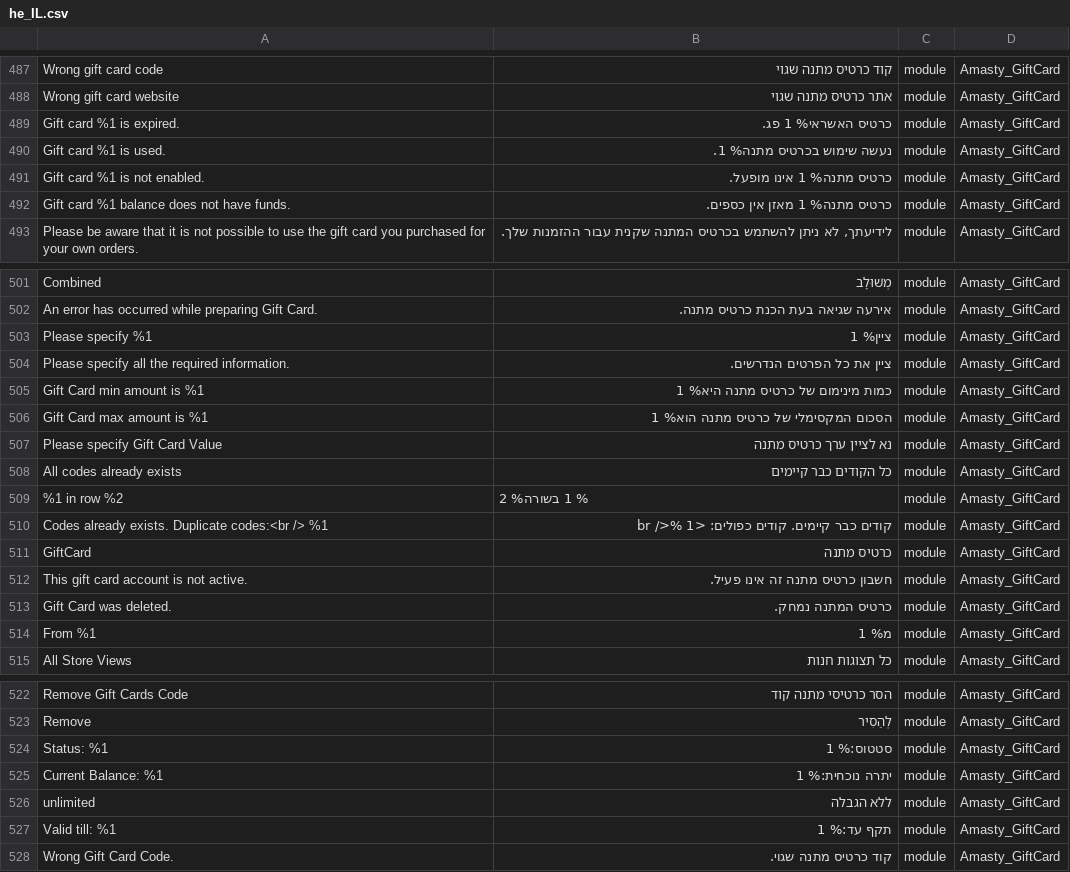
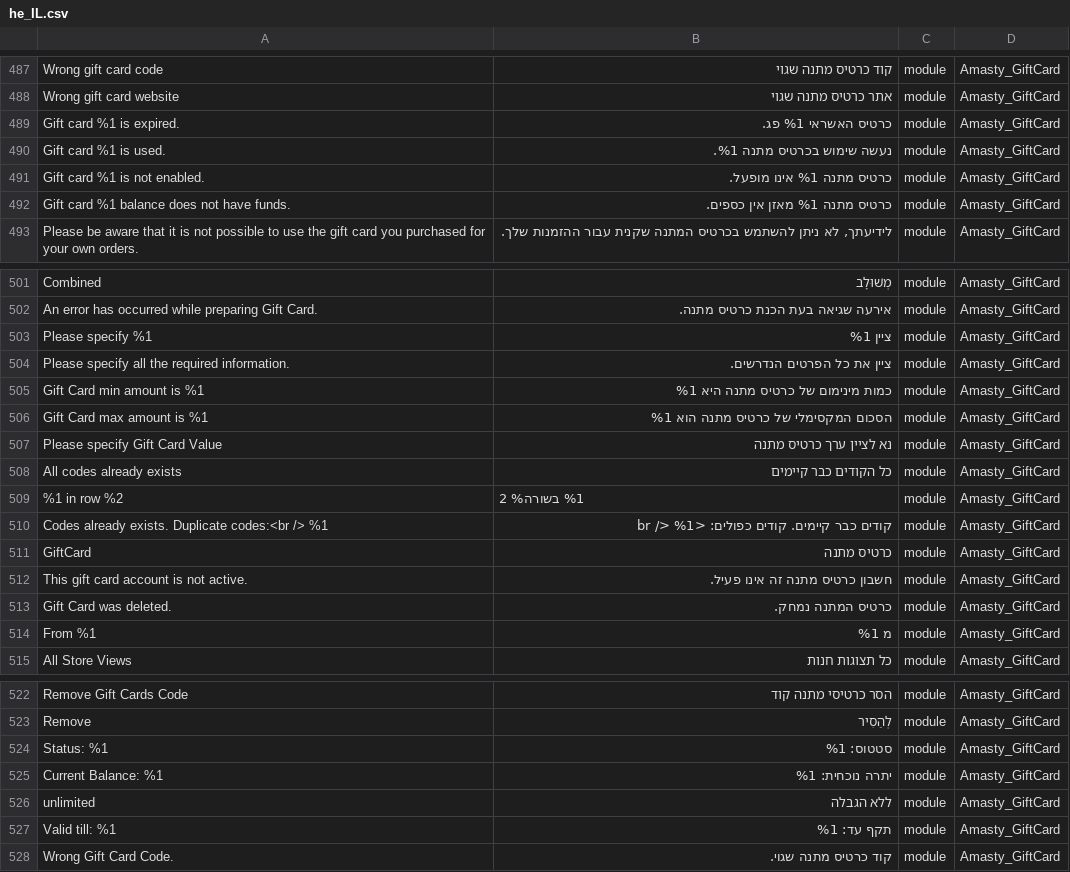
Before and after one commit to studioraz/magento2-language-pack-he-il, a CSV file: he_IL.csv, drawn as a sheet; only a part is shown, gaps mark what is left out; the diff covers the shown part only.

Commit message:
update Amasty_GiftCard

```diff
--- a/he_IL.csv
+++ b/he_IL.csv
@@ -488,6 +488,6 @@ Wrong gift card code,קוד כרטיס מתנה שגוי,module,Amasty_GiftCard
 Wrong gift card website,אתר כרטיס מתנה שגוי,module,Amasty_GiftCard
-Gift card %1 is expired.,כרטיס האשראי% 1 פג.,module,Amasty_GiftCard
-Gift card %1 is used.,נעשה שימוש בכרטיס מתנה% 1.,module,Amasty_GiftCard
-Gift card %1 is not enabled.,כרטיס מתנה% 1 אינו מופעל.,module,Amasty_GiftCard
-Gift card %1  balance does not have funds.,כרטיס מתנה% 1 מאזן אין כספים.,module,Amasty_GiftCard
+Gift card %1 is expired.,כרטיס האשראי %1 פג.,module,Amasty_GiftCard
+Gift card %1 is used.,נעשה שימוש בכרטיס מתנה %1.,module,Amasty_GiftCard
+Gift card %1 is not enabled.,כרטיס מתנה %1 אינו מופעל.,module,Amasty_GiftCard
+Gift card %1  balance does not have funds.,כרטיס מתנה %1 מאזן אין כספים.,module,Amasty_GiftCard
 Please be aware that it is not possible to use the gift card you purchased for your own orders.,"לידיעתך, לא ניתן להשתמש בכרטיס המתנה שקנית עבור ההזמנות שלך.",module,Amasty_GiftCard
@@ -502,10 +502,10 @@ Combined,מְשׁוּלָב,module,Amasty_GiftCard
 An error has occurred while preparing Gift Card.,אירעה שגיאה בעת הכנת כרטיס מתנה.,module,Amasty_GiftCard
-Please specify %1,ציין% 1,module,Amasty_GiftCard
+Please specify %1,ציין %1,module,Amasty_GiftCard
 Please specify all the required information.,ציין את כל הפרטים הנדרשים.,module,Amasty_GiftCard
-Gift Card min amount is %1,כמות מינימום של כרטיס מתנה היא% 1,module,Amasty_GiftCard
-Gift Card max amount is %1,הסכום המקסימלי של כרטיס מתנה הוא% 1,module,Amasty_GiftCard
+Gift Card min amount is %1,כמות מינימום של כרטיס מתנה היא %1,module,Amasty_GiftCard
+Gift Card max amount is %1,הסכום המקסימלי של כרטיס מתנה הוא %1,module,Amasty_GiftCard
 Please specify Gift Card Value,נא לציין ערך כרטיס מתנה,module,Amasty_GiftCard
 All codes already exists,כל הקודים כבר קיימים,module,Amasty_GiftCard
-%1 in row %2,% 1 בשורה% 2,module,Amasty_GiftCard
-Codes already exists. Duplicate codes:<br /> %1,קודים כבר קיימים. קודים כפולים: <br />% 1,module,Amasty_GiftCard
+%1 in row %2 , %1 בשורה% 2,module,Amasty_GiftCard
+Codes already exists. Duplicate codes:<br /> %1,קודים כבר קיימים. קודים כפולים: <br /> %1,module,Amasty_GiftCard
 GiftCard,כרטיס מתנה,module,Amasty_GiftCard
@@ -513,3 +513,3 @@ This gift card account is not active.,חשבון כרטיס מתנה זה אינ
 Gift Card was deleted.,כרטיס המתנה נמחק.,module,Amasty_GiftCard
-From %1,מ% 1,module,Amasty_GiftCard
+From %1,מ %1,module,Amasty_GiftCard
 All Store Views,כל תצוגות חנות,module,Amasty_GiftCard
@@ -523,6 +523,6 @@ Remove Gift Cards Code,הסר כרטיסי מתנה קוד,module,Amasty_GiftCar
 Remove,לְהַסִיר,module,Amasty_GiftCard
-Status: %1,סטטוס:% 1,module,Amasty_GiftCard
-Current Balance: %1,יתרה נוכחית:% 1,module,Amasty_GiftCard
+Status: %1,סטטוס: %1,module,Amasty_GiftCard
+Current Balance: %1,יתרה נוכחית: %1,module,Amasty_GiftCard
 unlimited,ללא הגבלה,module,Amasty_GiftCard
-Valid till: %1,תקף עד:% 1,module,Amasty_GiftCard
+Valid till: %1,תקף עד: %1,module,Amasty_GiftCard
 Wrong Gift Card Code.,קוד כרטיס מתנה שגוי.,module,Amasty_GiftCard
```
Also changed, not shown: 8 edited cells elsewhere in this file.
